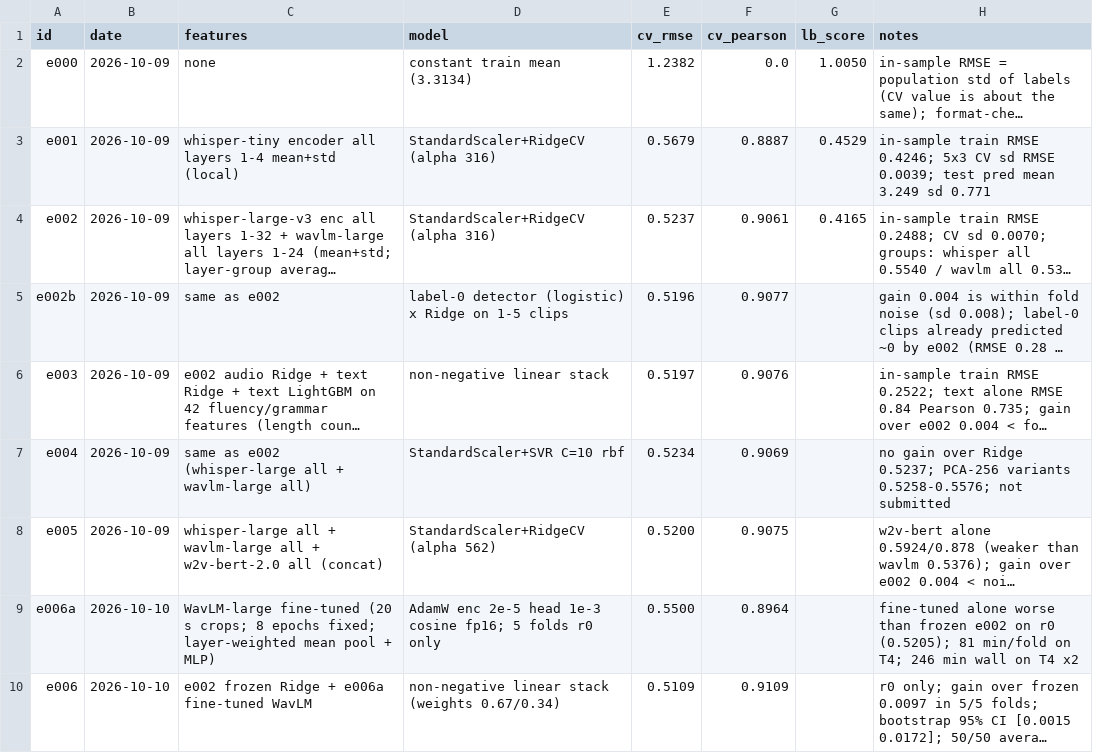
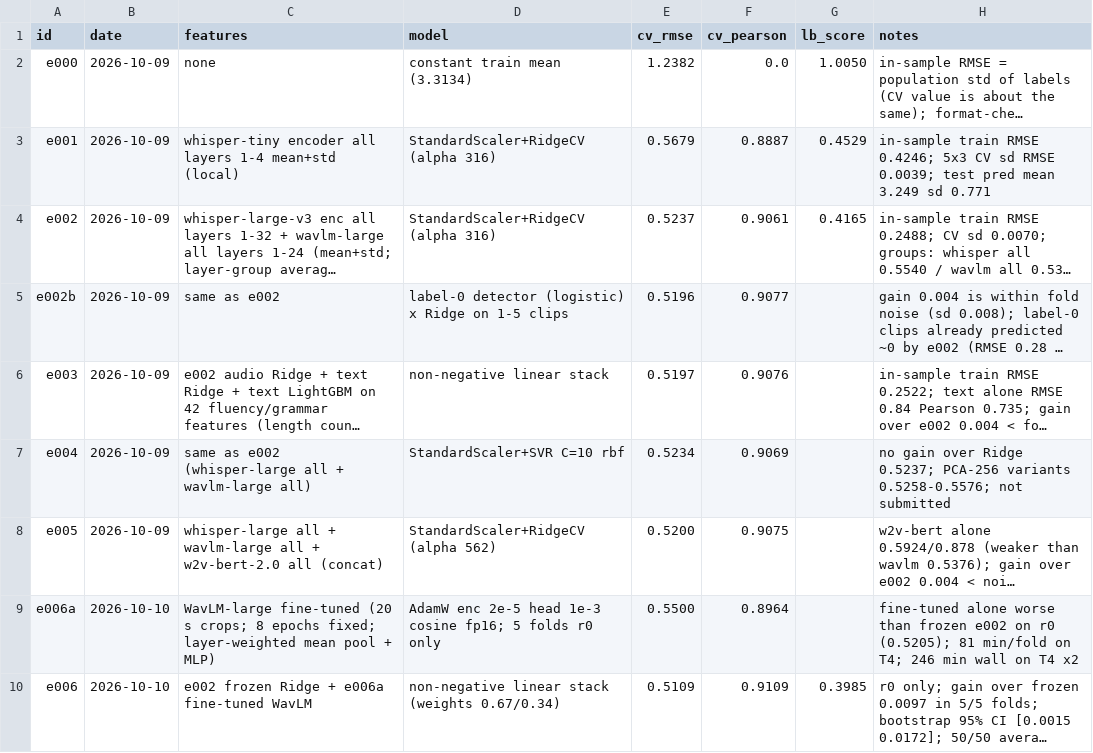
Before and after one commit to anujdevsingh/shl-grammar-scoring, a CSV file: experiments/log.csv, drawn as a sheet; long unchanged cells end in …; the diff names each change by its address in the sheet, - before the commit and + after, or states it on an @@ line.

Commit message:
Log e006 leaderboard score

```diff
--- a/experiments/log.csv
+++ b/experiments/log.csv
-G10 (lb_score): (empty)
+G10 (lb_score): 0.3985
```
